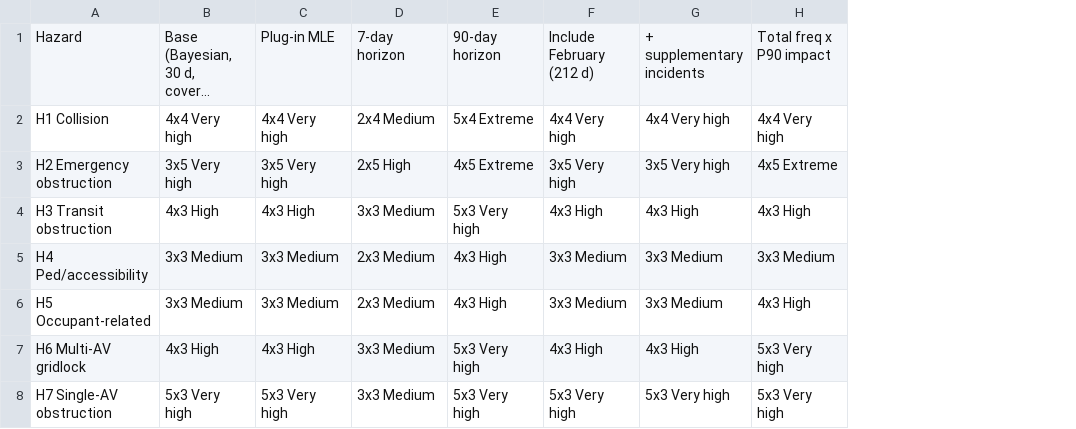
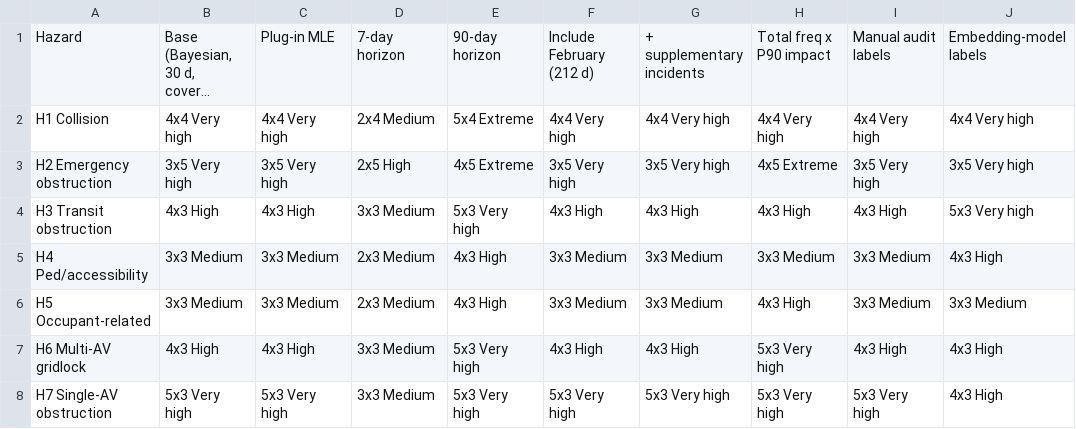
Before and after one commit to jonathanwilsonami/av-blocking-analysis, a CSV file: project-site/assets/tables/tbl-sensitivity.csv, drawn as a sheet; long unchanged cells end in …; the diff names each change by its address in the sheet, - before the commit and + after, or states it on an @@ line.

```diff
--- a/project-site/assets/tables/tbl-sensitivity.csv
+++ b/project-site/assets/tables/tbl-sensitivity.csv
+column I, rows 1-8: Manual audit labels | 4x4 Very high | 3x5 Very high | 4x3 High | 3x3 Medium | 3x3 Medium | 4x3 High | 5x3 Very high
+column J, rows 1-8: Embedding-model labels | 4x4 Very high | 3x5 Very high | 5x3 Very high | 4x3 High | 3x3 Medium | 4x3 High | 4x3 High
```
Also changed, not shown: project-site/assets/tables/tbl-classifiers.csv, project-site/assets/tables/tbl-per-class-f1.csv, 38 other files.
